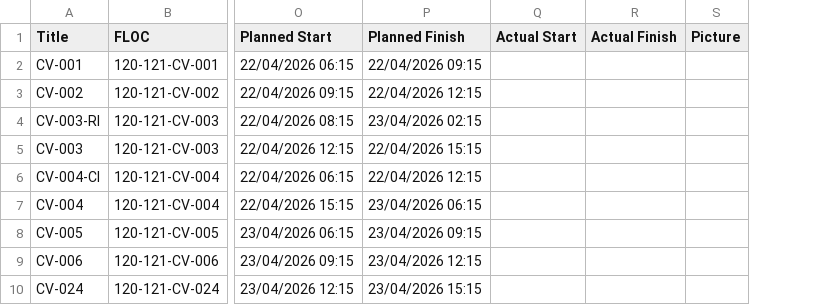
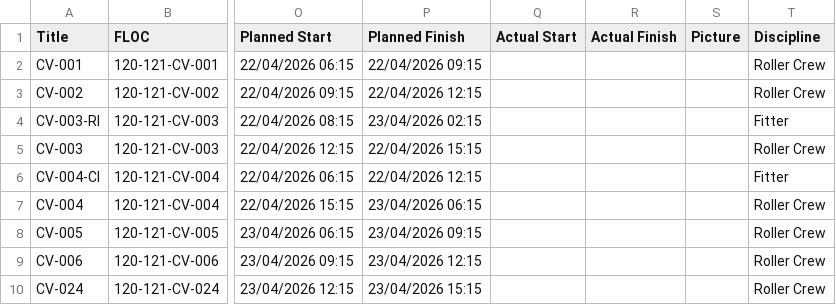
Before and after one commit to N01dea5/Covalent-Mt-Holland---April-2026, a CSV file: gantt-import.csv, drawn as a sheet; only a part is shown, gaps mark what is left out; the diff names each change by its address in the sheet, - before the commit and + after, or states it on an @@ line.

```diff
--- a/gantt-import.csv
+++ b/gantt-import.csv
+column T (Discipline), rows 2-10: Roller Crew | Roller Crew | Fitter | Roller Crew | Fitter | Roller Crew | Roller Crew | Roller Crew | Roller Crew
```
